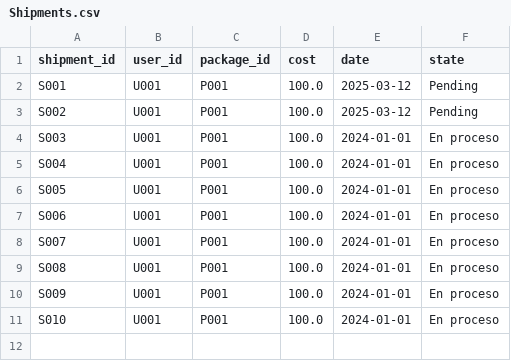
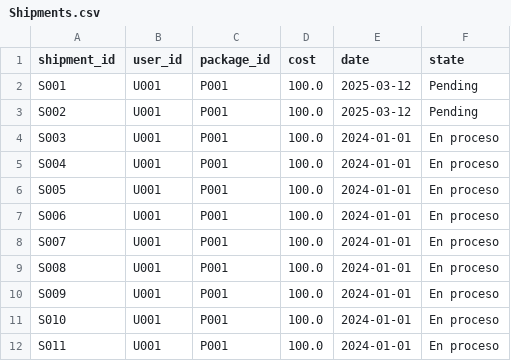
Before and after one commit to ISCODEVUTB/DSTeam_DevTop, a CSV file: data/Shipments.csv, drawn as a sheet.

```diff
--- a/data/Shipments.csv
+++ b/data/Shipments.csv
@@ -11 +11,2 @@ S009,U001,P001,100.0,2024-01-01,En proceso
 S010,U001,P001,100.0,2024-01-01,En proceso
+S011,U001,P001,100.0,2024-01-01,En proceso
```
Also changed, not shown: data/Packages.csv, 2 other files.
